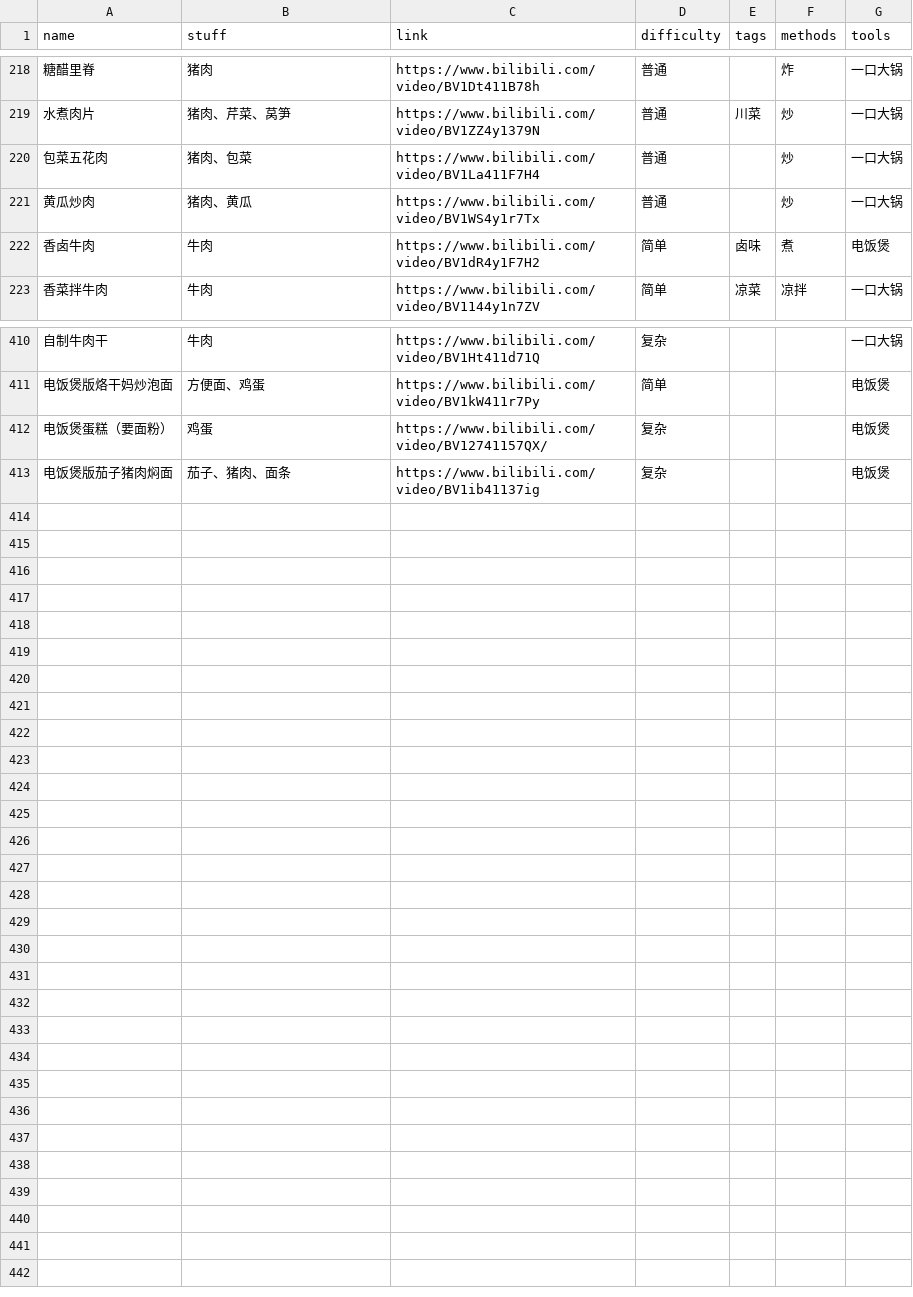
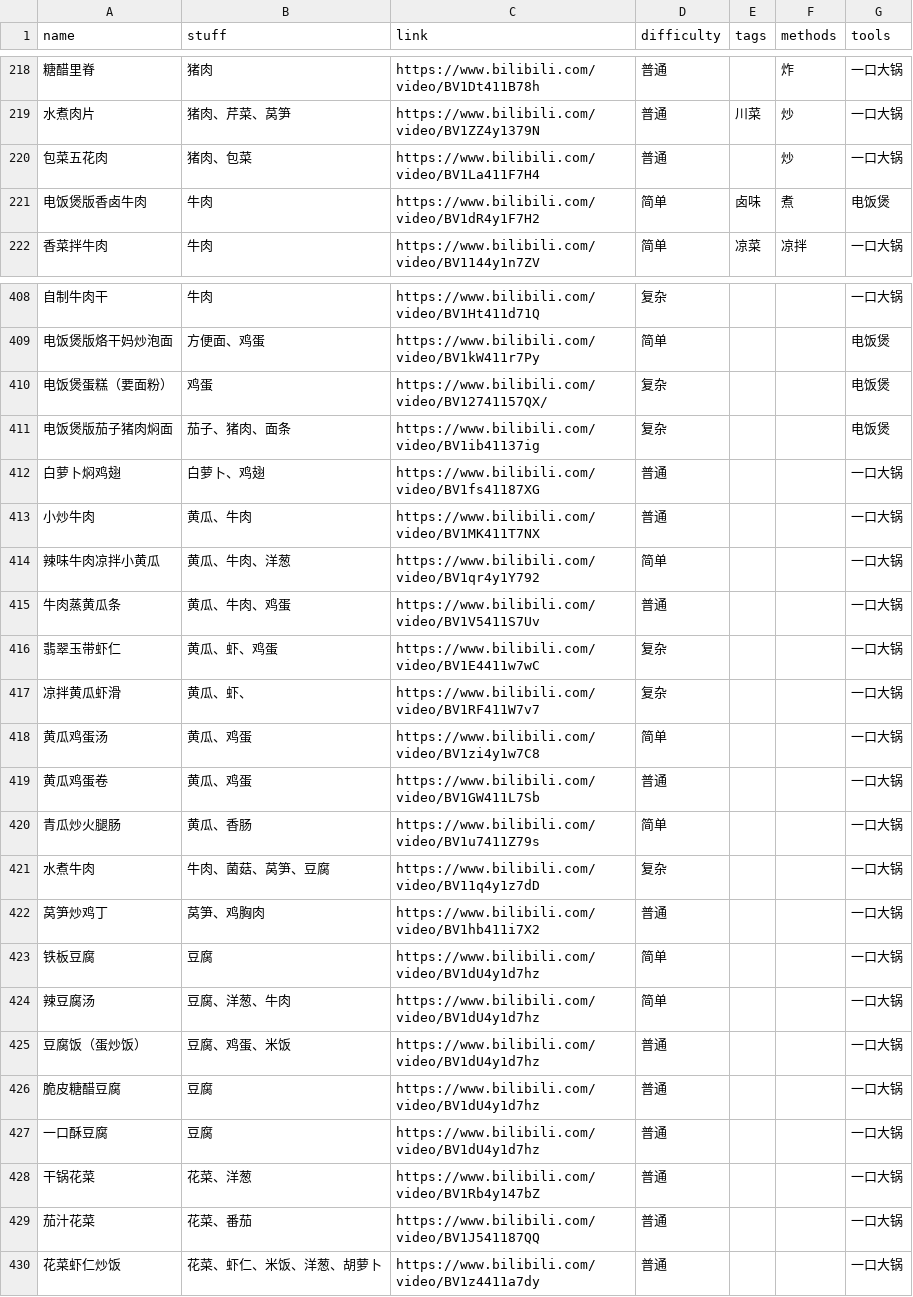
Before and after one commit to YunYouJun/cook, a CSV file: src/data/recipe.csv, drawn as a sheet; only a part is shown, gaps mark what is left out; removed rows and columns are numbered as before the commit, all else as after; the diff covers the shown part only; the diff names each change by its address in the sheet, - before the commit and + after, or states it on an @@ line.

Commit message:
chore: update data

```diff
--- a/src/data/recipe.csv
+++ b/src/data/recipe.csv
-row 221: 黄瓜炒肉 | 猪肉、黄瓜 | https://www.bilibili.com/video/BV1WS4y1r7Tx | 普通 |  | 炒 | 一口大锅
-A221 (name): 香卤牛肉
+A221 (name): 电饭煲版香卤牛肉
+row 412: 白萝卜焖鸡翅 | 白萝卜、鸡翅 | https://www.bilibili.com/video/BV1fs41187XG | 普通 |  |  | 一口大锅
+row 413: 小炒牛肉 | 黄瓜、牛肉 | https://www.bilibili.com/video/BV1MK411T7NX | 普通 |  |  | 一口大锅
+row 414: 辣味牛肉凉拌小黄瓜 | 黄瓜、牛肉、洋葱 | https://www.bilibili.com/video/BV1qr4y1Y792 | 简单 |  |  | 一口大锅
+row 415: 牛肉蒸黄瓜条 | 黄瓜、牛肉、鸡蛋 | https://www.bilibili.com/video/BV1V5411S7Uv | 普通 |  |  | 一口大锅
+row 416: 翡翠玉带虾仁 | 黄瓜、虾、鸡蛋 | https://www.bilibili.com/video/BV1E4411w7wC | 复杂 |  |  | 一口大锅
+row 417: 凉拌黄瓜虾滑 | 黄瓜、虾、 | https://www.bilibili.com/video/BV1RF411W7v7 | 复杂 |  |  | 一口大锅
+row 418: 黄瓜鸡蛋汤 | 黄瓜、鸡蛋 | https://www.bilibili.com/video/BV1zi4y1w7C8 | 简单 |  |  | 一口大锅
+row 419: 黄瓜鸡蛋卷 | 黄瓜、鸡蛋 | https://www.bilibili.com/video/BV1GW411L7Sb | 普通 |  |  | 一口大锅
+row 420: 青瓜炒火腿肠 | 黄瓜、香肠 | https://www.bilibili.com/video/BV1u7411Z79s | 简单 |  |  | 一口大锅
+row 421: 水煮牛肉 | 牛肉、菌菇、莴笋、豆腐 | https://www.bilibili.com/video/BV11q4y1z7dD | 复杂 |  |  | 一口大锅
+row 422: 莴笋炒鸡丁 | 莴笋、鸡胸肉 | https://www.bilibili.com/video/BV1hb411i7X2 | 普通 |  |  | 一口大锅
+row 423: 铁板豆腐 | 豆腐 | https://www.bilibili.com/video/BV1dU4y1d7hz | 简单 |  |  | 一口大锅
+row 424: 辣豆腐汤 | 豆腐、洋葱、牛肉 | https://www.bilibili.com/video/BV1dU4y1d7hz | 简单 |  |  | 一口大锅
+row 425: 豆腐饭（蛋炒饭） | 豆腐、鸡蛋、米饭 | https://www.bilibili.com/video/BV1dU4y1d7hz | 普通 |  |  | 一口大锅
+row 426: 脆皮糖醋豆腐 | 豆腐 | https://www.bilibili.com/video/BV1dU4y1d7hz | 普通 |  |  | 一口大锅
+row 427: 一口酥豆腐 | 豆腐 | https://www.bilibili.com/video/BV1dU4y1d7hz | 普通 |  |  | 一口大锅
+row 428: 干锅花菜 | 花菜、洋葱 | https://www.bilibili.com/video/BV1Rb4y147bZ | 普通 |  |  | 一口大锅
+row 429: 茄汁花菜 | 花菜、番茄 | https://www.bilibili.com/video/BV1J541187QQ | 普通 |  |  | 一口大锅
+row 430: 花菜虾仁炒饭 | 花菜、虾仁、米饭、洋葱、胡萝卜 | https://www.bilibili.com/video/BV1z4411a7dy | 普通 |  |  | 一口大锅
```
Also changed, not shown: 1 removed row and 9 edited cells elsewhere in this file.
